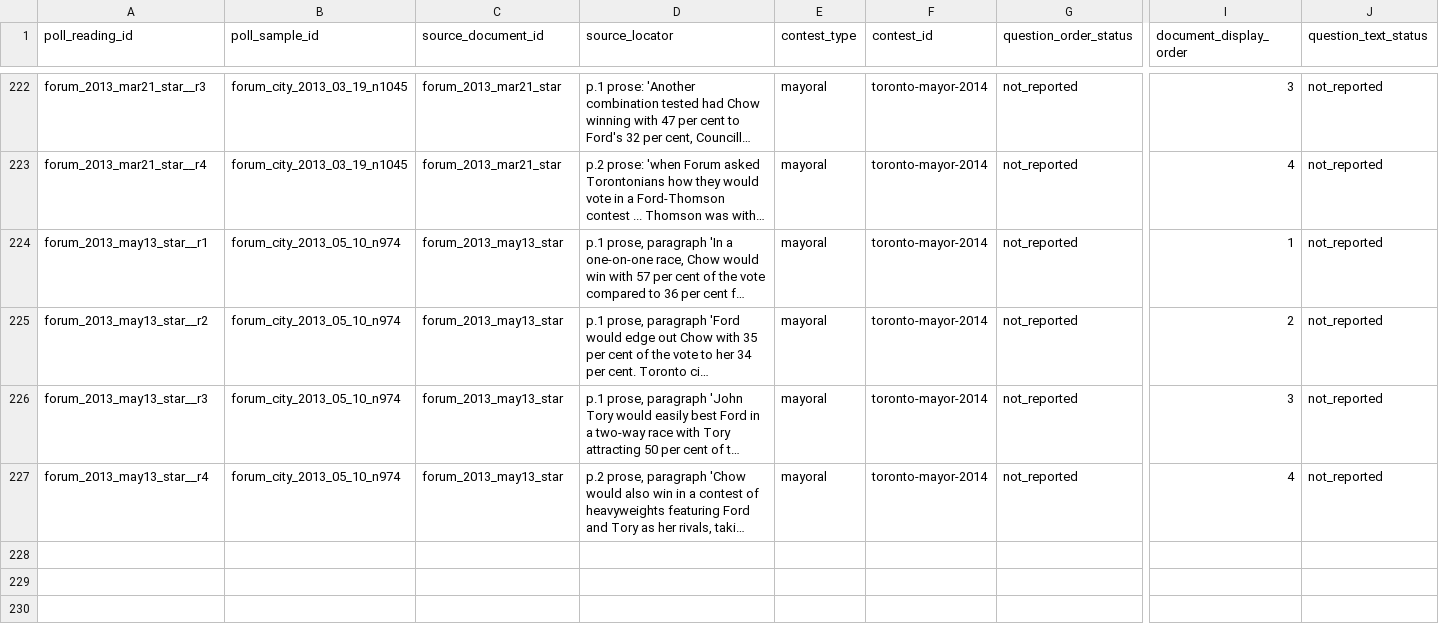
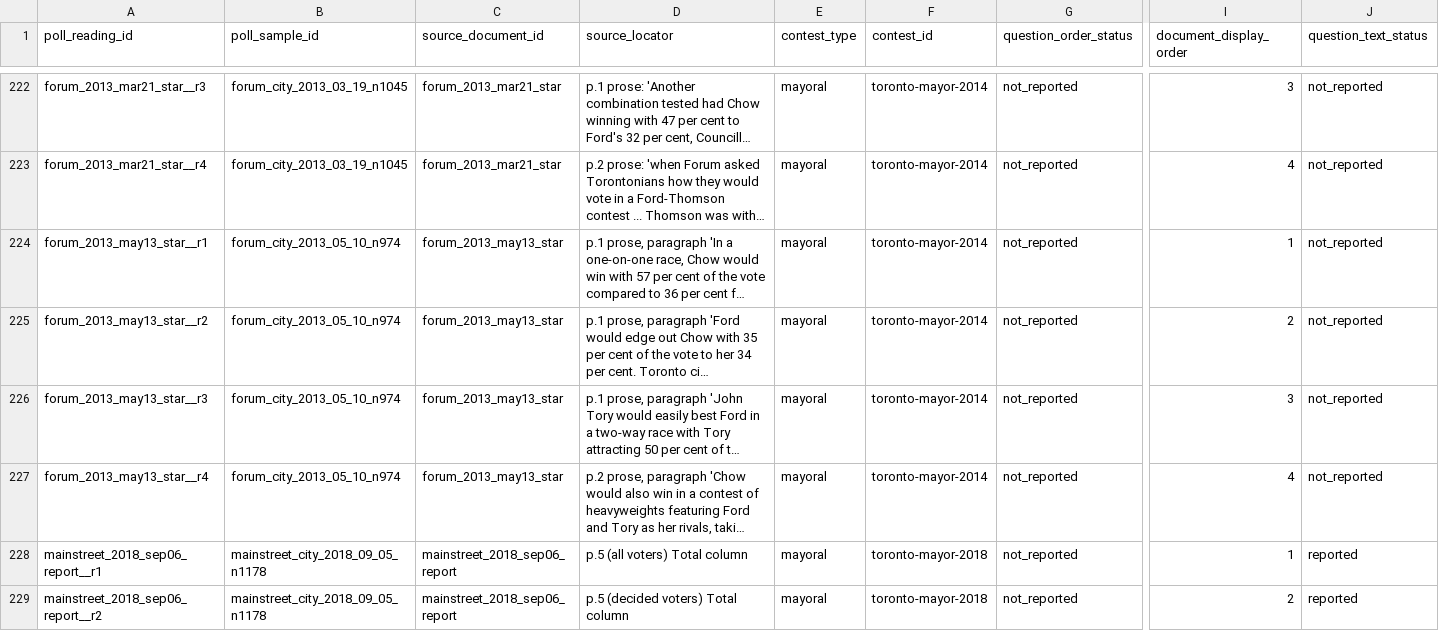
Before and after one commit to alexwolson/toronto-election-poll-tracker-data, a CSV file: data/raw/polls/historical_mayoral/poll_readings.csv, drawn as a sheet; only a part is shown, gaps mark what is left out; long unchanged cells end in …; rows hold the shown columns only; the diff names each change by its address in the sheet, - before the commit and + after, or states it on an @@ line.

```diff
--- a/data/raw/polls/historical_mayoral/poll_readings.csv
+++ b/data/raw/polls/historical_mayoral/poll_readings.csv
+row 228: mainstreet_2018_sep06_report__r1 | mainstreet_city_2018_09_05_n1178 | mainstreet_2018_sep06_report | p.5 (all voters) Total column | mayoral | toronto-mayor-2018 | not_reported | 1 | reported
+row 229: mainstreet_2018_sep06_report__r2 | mainstreet_city_2018_09_05_n1178 | mainstreet_2018_sep06_report | p.5 (decided voters) Total column | mayoral | toronto-mayor-2018 | not_reported | 2 | reported
```
Also changed, not shown: data/raw/polls/historical_mayoral/poll_responses.csv, data/raw/polls/historical_mayoral/poll_sample_documents.csv, 6 other files.
